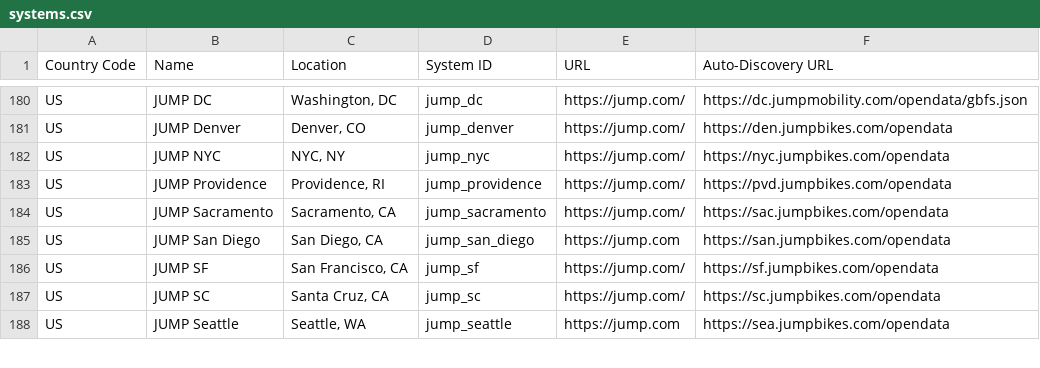
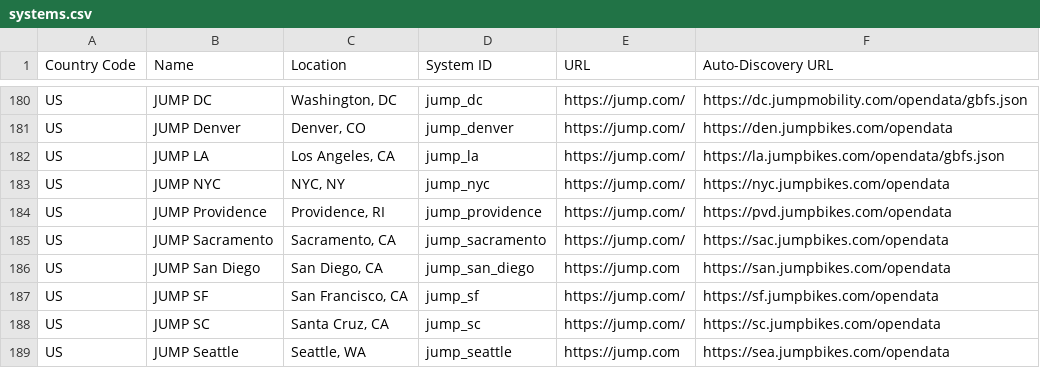
Before and after one commit to MobilityData/gbfs, a CSV file: systems.csv, drawn as a sheet; only a part is shown, gaps mark what is left out.

Commit message:
Add JUMP LA

```diff
--- a/systems.csv
+++ b/systems.csv
@@ -181,2 +181,3 @@ US,JUMP DC,"Washington, DC",jump_dc,https://jump.com/,https://dc.jumpmobility.co
 US,JUMP Denver,"Denver, CO",jump_denver,https://jump.com/,https://den.jumpbikes.com/opendata
+US,JUMP LA,"Los Angeles, CA",jump_la,https://jump.com/,https://la.jumpbikes.com/opendata/gbfs.json
 US,JUMP NYC,"NYC, NY",jump_nyc,https://jump.com/,https://nyc.jumpbikes.com/opendata
```
